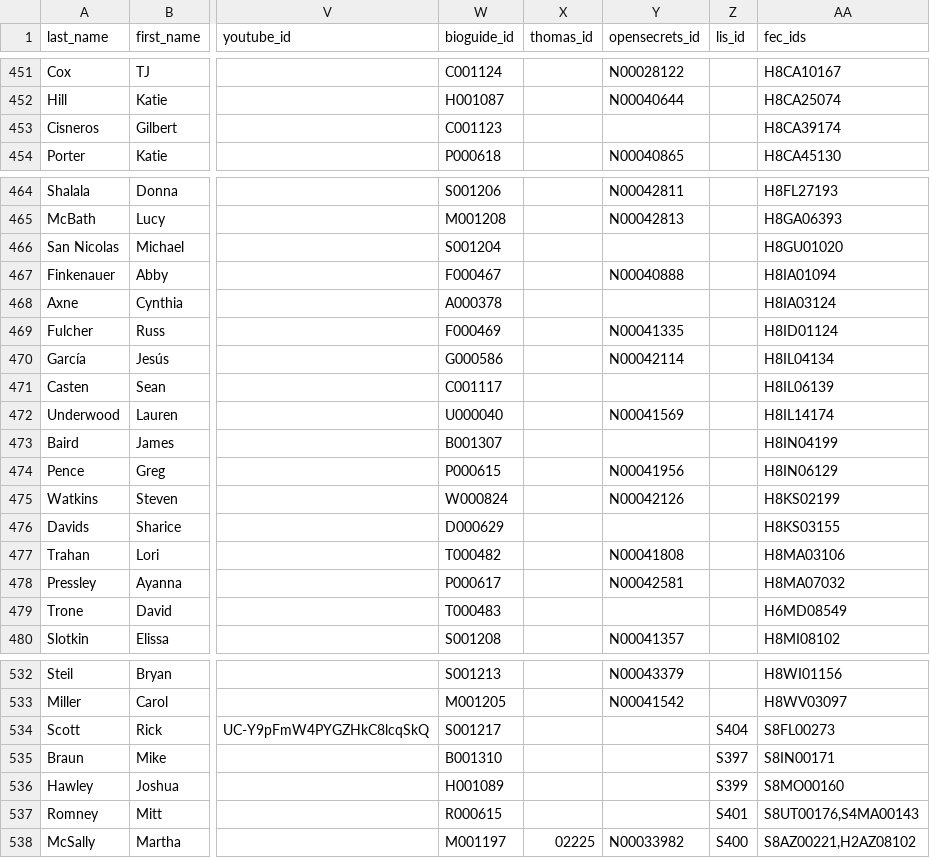
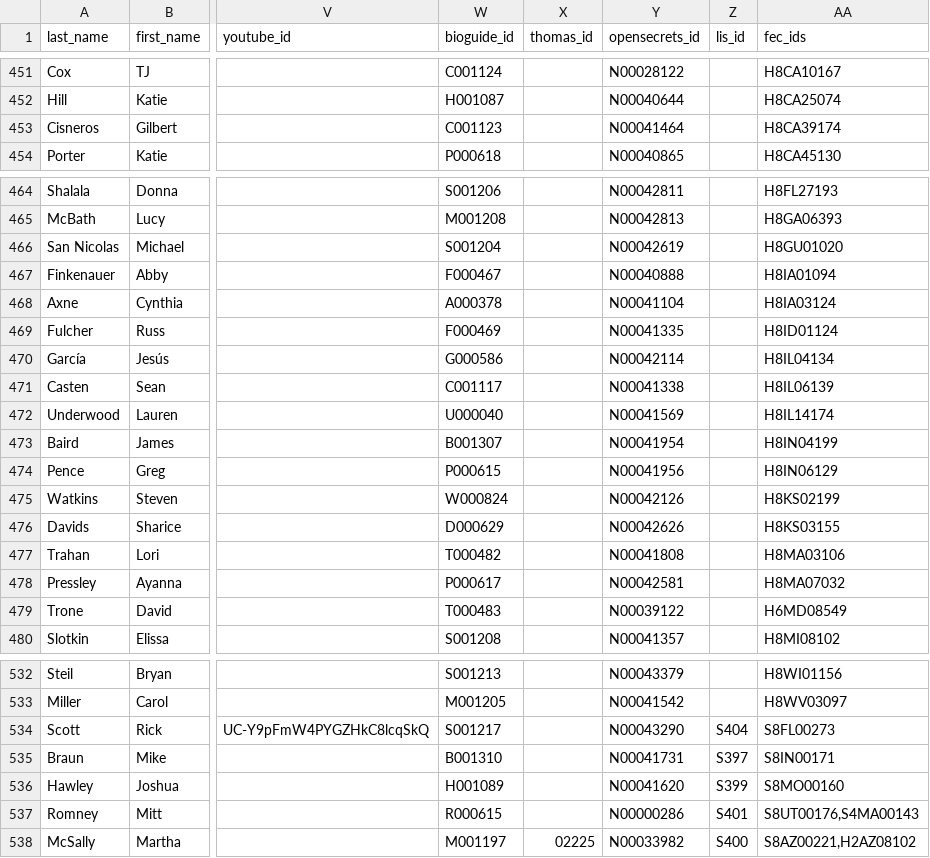
Before and after one commit to unitedstates/congress-legislators, a CSV file: legislators-current.csv, drawn as a sheet; only a part is shown, gaps mark what is left out; the diff covers the shown part only; the diff names each change by its address in the sheet, - before the commit and + after, or states it on an @@ line.

```diff
--- a/legislators-current.csv
+++ b/legislators-current.csv
-Y453 (opensecrets_id): (empty)
+Y453 (opensecrets_id): N00041464
-Y466 (opensecrets_id): (empty)
+Y466 (opensecrets_id): N00042619
-Y468 (opensecrets_id): (empty)
+Y468 (opensecrets_id): N00041104
-Y471 (opensecrets_id): (empty)
+Y471 (opensecrets_id): N00041338
-Y473 (opensecrets_id): (empty)
+Y473 (opensecrets_id): N00041954
-Y476 (opensecrets_id): (empty)
+Y476 (opensecrets_id): N00042626
-Y479 (opensecrets_id): (empty)
+Y479 (opensecrets_id): N00039122
-Y534 (opensecrets_id): (empty)
+Y534 (opensecrets_id): N00043290
-Y535 (opensecrets_id): (empty)
+Y535 (opensecrets_id): N00041731
-Y536 (opensecrets_id): (empty)
+Y536 (opensecrets_id): N00041620
-Y537 (opensecrets_id): (empty)
+Y537 (opensecrets_id): N00000286
```
Also changed, not shown: 8 edited cells elsewhere in this file, 2 other files.
